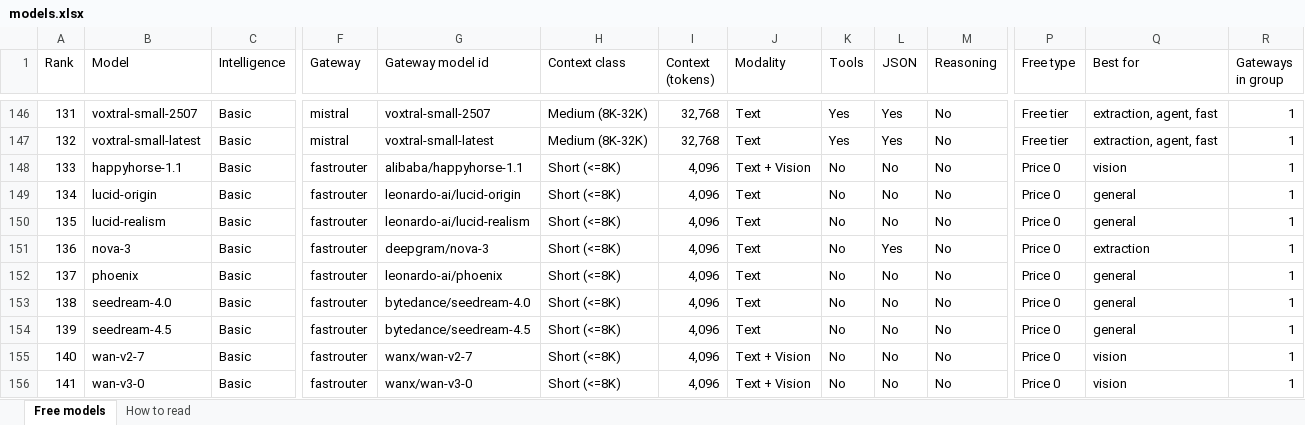
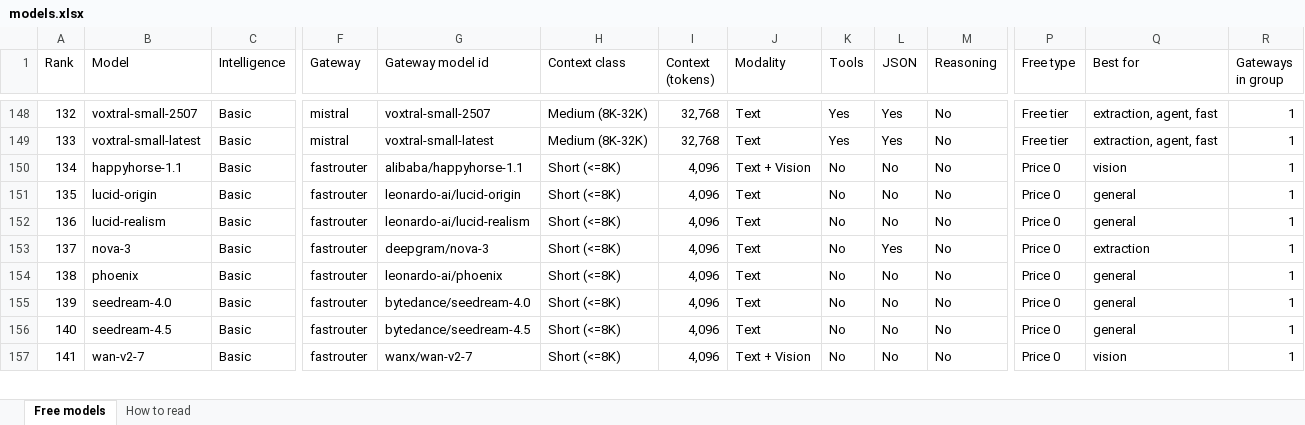
Before and after one commit to CustomsColab/Free_Dynamic_LLM_Gateway, an Excel workbook: registry/models.xlsx, sheet Free models, drawn as a sheet; only a part is shown, gaps mark what is left out; values as stored, in another font and other column widths than the file's, no cell formats; conditional formats not drawn; removed rows and columns are numbered as before the commit, all else as after; rows hold the shown columns only; the diff covers the shown part only; the diff names each change by its address in the sheet, - before the commit and + after, or states it on an @@ line.

```diff
--- a/registry/models.xlsx (sheet Free models)
+++ b/registry/models.xlsx (sheet Free models)
-A148 (Rank): 131
+A148 (Rank): 132
-A149 (Rank): 132
+A149 (Rank): 133
-row 148: 133 | happyhorse-1.1 | Basic | fastrouter | alibaba/happyhorse-1.1 | Short (<=8K) | 4,096 | Text + Vision | No | No | No | Price 0 | vision | 1
-B150 (Model): lucid-origin
+B150 (Model): happyhorse-1.1
-G150 (Gateway model id): leonardo-ai/lucid-origin
+G150 (Gateway model id): alibaba/happyhorse-1.1
-J150 (Modality): Text
+J150 (Modality): Text + Vision
-Q150 (Best for): general
+Q150 (Best for): vision
-B151 (Model): lucid-realism
+B151 (Model): lucid-origin
-G151 (Gateway model id): leonardo-ai/lucid-realism
+G151 (Gateway model id): leonardo-ai/lucid-origin
-B152 (Model): nova-3
+B152 (Model): lucid-realism
-G152 (Gateway model id): deepgram/nova-3
+G152 (Gateway model id): leonardo-ai/lucid-realism
-L152 (JSON): Yes
+L152 (JSON): No
-Q152 (Best for): extraction
+Q152 (Best for): general
-B153 (Model): phoenix
+B153 (Model): nova-3
-G153 (Gateway model id): leonardo-ai/phoenix
+G153 (Gateway model id): deepgram/nova-3
-L153 (JSON): No
+L153 (JSON): Yes
-Q153 (Best for): general
+Q153 (Best for): extraction
-B154 (Model): seedream-4.0
+B154 (Model): phoenix
-G154 (Gateway model id): bytedance/seedream-4.0
+G154 (Gateway model id): leonardo-ai/phoenix
-B155 (Model): seedream-4.5
+B155 (Model): seedream-4.0
-G155 (Gateway model id): bytedance/seedream-4.5
+G155 (Gateway model id): bytedance/seedream-4.0
-B156 (Model): wan-v2-7
+B156 (Model): seedream-4.5
-G156 (Gateway model id): wanx/wan-v2-7
+G156 (Gateway model id): bytedance/seedream-4.5
-J156 (Modality): Text + Vision
+J156 (Modality): Text
-Q156 (Best for): vision
+Q156 (Best for): general
-B157 (Model): wan-v3-0
+B157 (Model): wan-v2-7
-G157 (Gateway model id): wanx/wan-v3-0
+G157 (Gateway model id): wanx/wan-v2-7
```
Also changed, not shown: 3 added rows and 167 edited cells elsewhere in this sheet, sheet How to read, cell formats, 4 other files.
